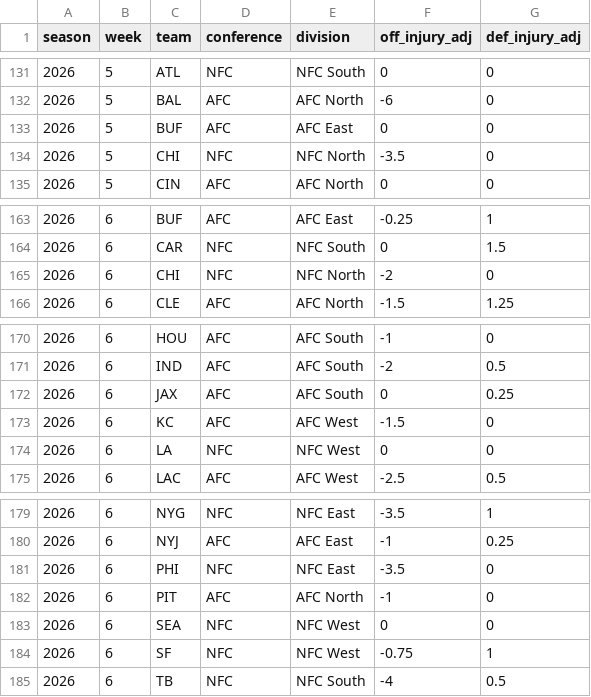
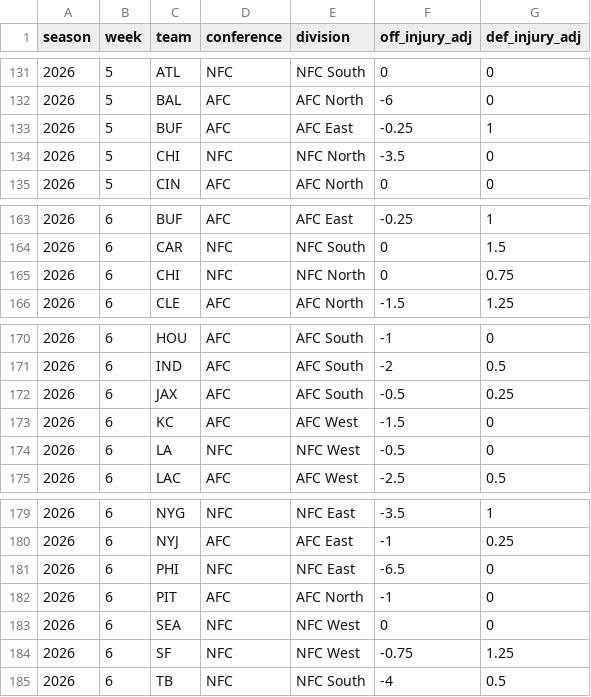
Before and after one commit to rogerroot01/NFL-projections, a CSV file: data/hiddengame_future_team_injury_adjustments_2026.csv, drawn as a sheet; only a part is shown, gaps mark what is left out.

Commit message:
Update Week 6 Chicago starter and injury inputs for Caleb return

```diff
--- a/data/hiddengame_future_team_injury_adjustments_2026.csv
+++ b/data/hiddengame_future_team_injury_adjustments_2026.csv
@@ -132,3 +132,3 @@ season,week,team,conference,division,off_injury_adj,def_injury_adj
 2026,5,BAL,AFC,AFC North,-6,0
-2026,5,BUF,AFC,AFC East,0,0
+2026,5,BUF,AFC,AFC East,-0.25,1
 2026,5,CHI,NFC,NFC North,-3.5,0
@@ -164,3 +164,3 @@ season,week,team,conference,division,off_injury_adj,def_injury_adj
 2026,6,CAR,NFC,NFC South,0,1.5
-2026,6,CHI,NFC,NFC North,-2,0
+2026,6,CHI,NFC,NFC North,0,0.75
 2026,6,CLE,AFC,AFC North,-1.5,1.25
@@ -171,5 +171,5 @@ season,week,team,conference,division,off_injury_adj,def_injury_adj
 2026,6,IND,AFC,AFC South,-2,0.5
-2026,6,JAX,AFC,AFC South,0,0.25
+2026,6,JAX,AFC,AFC South,-0.5,0.25
 2026,6,KC,AFC,AFC West,-1.5,0
-2026,6,LA,NFC,NFC West,0,0
+2026,6,LA,NFC,NFC West,-0.5,0
 2026,6,LAC,AFC,AFC West,-2.5,0.5
@@ -180,6 +180,6 @@ season,week,team,conference,division,off_injury_adj,def_injury_adj
 2026,6,NYJ,AFC,AFC East,-1,0.25
-2026,6,PHI,NFC,NFC East,-3.5,0
+2026,6,PHI,NFC,NFC East,-6.5,0
 2026,6,PIT,AFC,AFC North,-1,0
 2026,6,SEA,NFC,NFC West,0,0
-2026,6,SF,NFC,NFC West,-0.75,1
+2026,6,SF,NFC,NFC West,-0.75,1.25
 2026,6,TB,NFC,NFC South,-4,0.5
```
Also changed, not shown: data/forecast_team_off_def_injuries_2026.csv, 1 other file.
